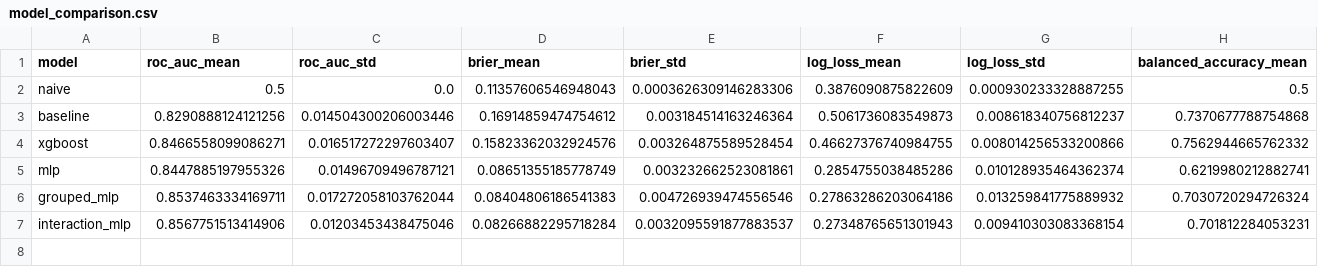
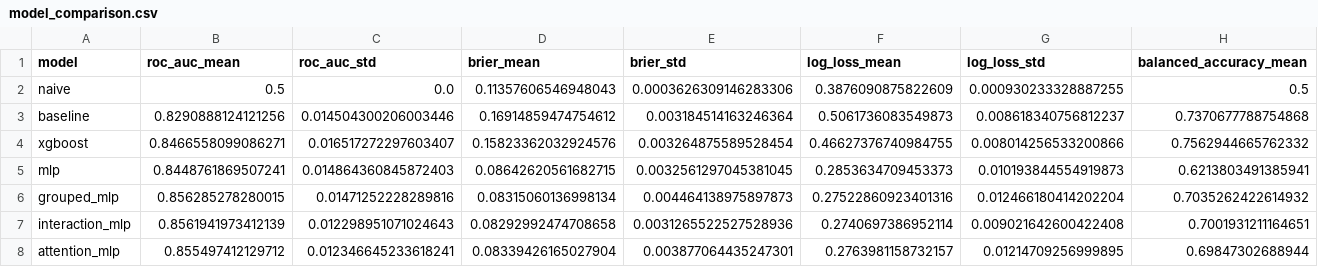
Before and after one commit to CIVITAS-John/vox-deorum-analysis, a CSV file: models/output/model_comparison.csv, drawn as a sheet; only a part is shown; rows hold the shown columns only; the diff covers the shown part only; the diff names each change by its address in the sheet, - before the commit and + after, or states it on an @@ line.

```diff
--- a/models/output/model_comparison.csv
+++ b/models/output/model_comparison.csv
-B5 (roc_auc_mean): 0.8447885197955326
+B5 (roc_auc_mean): 0.8448761869507241
-C5 (roc_auc_std): 0.01496709496787121
+C5 (roc_auc_std): 0.014864360845872403
-D5 (brier_mean): 0.08651355185778749
+D5 (brier_mean): 0.08642620561682715
-E5 (brier_std): 0.003232662523081861
+E5 (brier_std): 0.0032561297045381045
-F5 (log_loss_mean): 0.2854755038485286
+F5 (log_loss_mean): 0.2853634709453373
-G5 (log_loss_std): 0.010128935464362374
+G5 (log_loss_std): 0.010193844554919873
-H5 (balanced_accuracy_mean): 0.6219980212882741
+H5 (balanced_accuracy_mean): 0.6213803491385941
-B6 (roc_auc_mean): 0.8537463334169711
+B6 (roc_auc_mean): 0.856285278280015
-C6 (roc_auc_std): 0.017272058103762044
+C6 (roc_auc_std): 0.01471252228289816
-D6 (brier_mean): 0.08404806186541383
+D6 (brier_mean): 0.08315060136998134
-E6 (brier_std): 0.004726939474556546
+E6 (brier_std): 0.004464138975897873
-F6 (log_loss_mean): 0.27863286203064186
+F6 (log_loss_mean): 0.27522860923401316
-G6 (log_loss_std): 0.013259841775889932
+G6 (log_loss_std): 0.012466180414202204
-H6 (balanced_accuracy_mean): 0.7030720294726324
+H6 (balanced_accuracy_mean): 0.7035262422614932
-B7 (roc_auc_mean): 0.8567751513414906
+B7 (roc_auc_mean): 0.8561941973412139
-C7 (roc_auc_std): 0.01203453438475046
+C7 (roc_auc_std): 0.012298951071024643
-D7 (brier_mean): 0.08266882295718284
+D7 (brier_mean): 0.08292992474708658
-E7 (brier_std): 0.0032095591877883537
+E7 (brier_std): 0.0031265522527528936
-F7 (log_loss_mean): 0.27348765651301943
+F7 (log_loss_mean): 0.2740697386952114
-G7 (log_loss_std): 0.009410303083368154
+G7 (log_loss_std): 0.009021642600422408
-H7 (balanced_accuracy_mean): 0.701812284053231
+H7 (balanced_accuracy_mean): 0.7001931211164651
+row 8: attention_mlp | 0.855497412129712 | 0.012346645233618241 | 0.08339426165027904 | 0.003877064435247301 | 0.2763981158732157 | 0.01214709256999895 | 0.69847302688944
```
Also changed, not shown: 4 edited cells elsewhere in this file, models/output/attentionmlp_feature_importance.csv, models/output/groupedmlp_feature_importance.csv, 4 other files.
